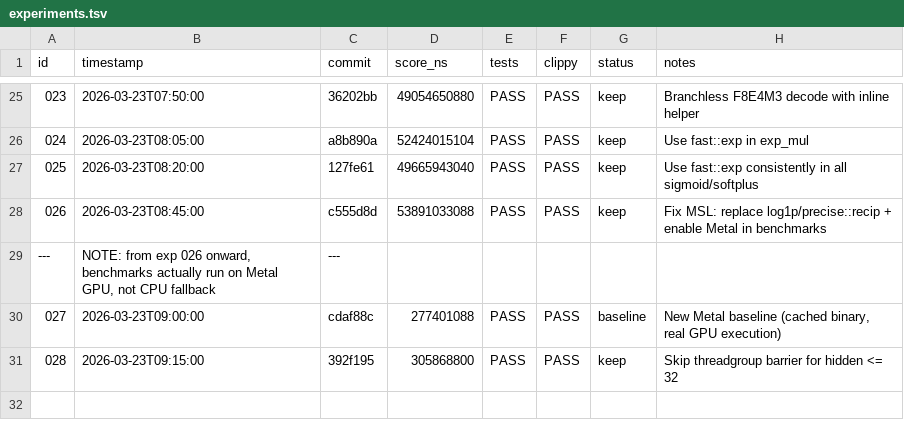
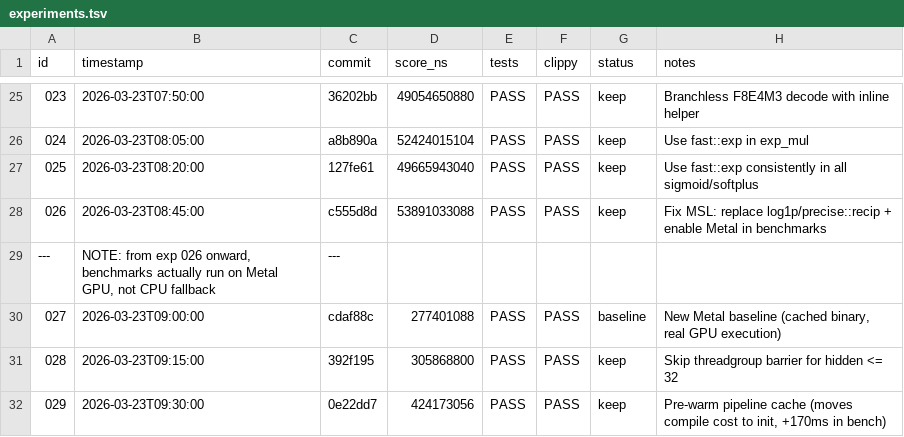
Before and after one commit to evilsocket/cake, a TSV file: autoresearch/backends/metal/experiments.tsv, drawn as a sheet; only a part is shown, gaps mark what is left out.

Commit message:
autoresearch: update experiments log through experiment 029

```diff
--- a/autoresearch/backends/metal/experiments.tsv
+++ b/autoresearch/backends/metal/experiments.tsv
@@ -31 +31,2 @@ id	timestamp	commit	score_ns	tests	clippy	status	notes
 028	2026-03-23T09:15:00	392f195	305868800	PASS	PASS	keep	Skip threadgroup barrier for hidden <= 32
+029	2026-03-23T09:30:00	0e22dd7	424173056	PASS	PASS	keep	Pre-warm pipeline cache (moves compile cost to init, +170ms in bench)
```
